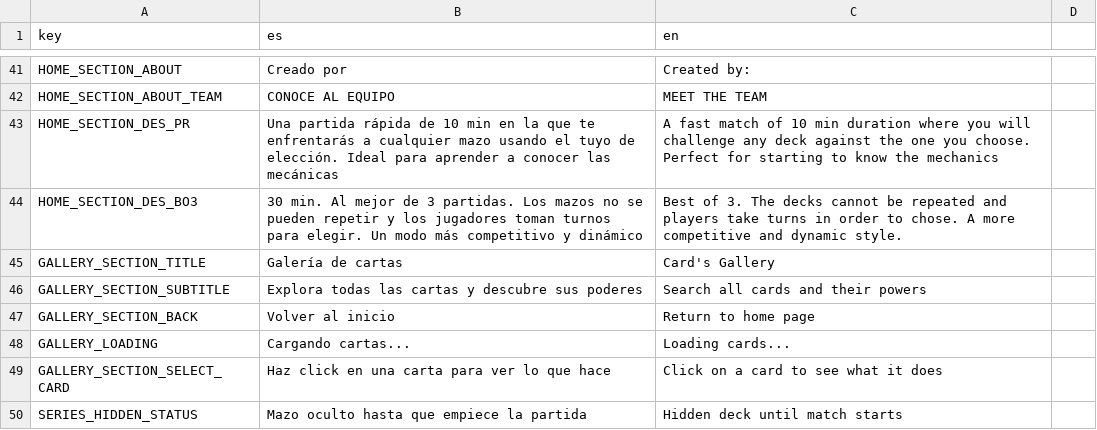
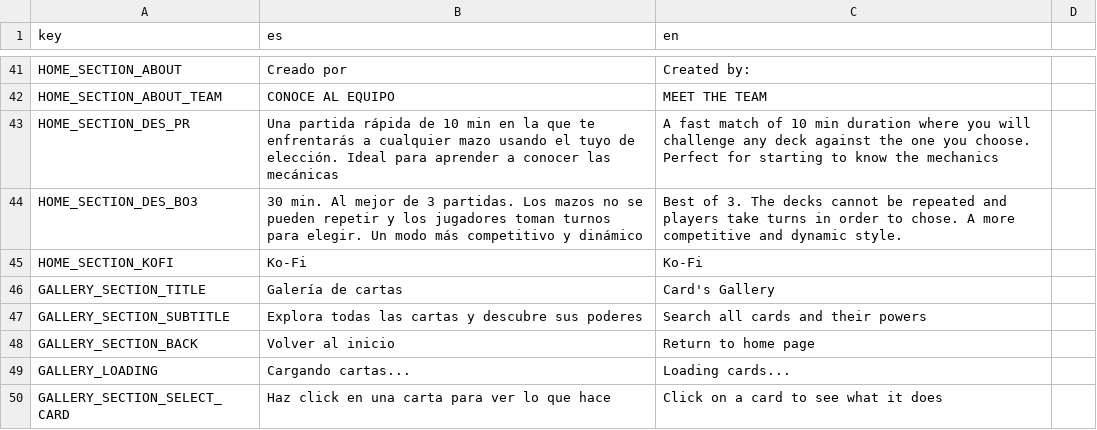
Before and after one commit to Grojman/WizardWarServer, a CSV file: WizardWarServer/Data/Translations/translations.csv, drawn as a sheet; only a part is shown, gaps mark what is left out; the shorter side is filled out with more unchanged rows.

```diff
--- a/WizardWarServer/Data/Translations/translations.csv
+++ b/WizardWarServer/Data/Translations/translations.csv
@@ -44,2 +44,3 @@ HOME_SECTION_DES_PR,Una partida rápida de 10 min en la que te enfrentarás a cu
 HOME_SECTION_DES_BO3,30 min. Al mejor de 3 partidas. Los mazos no se pueden repetir y los jugadores toman turnos para elegir. Un modo más competitivo y dinámico,Best of 3. The decks cannot be repeated and players take turns in order to chose. A more competitive and dynamic style.
+HOME_SECTION_KOFI,Ko-Fi,Ko-Fi
 GALLERY_SECTION_TITLE,Galería de cartas,Card's Gallery
```
Also changed, not shown: WizardWarServer/Data/Translations/cards.csv, 4 other files.
